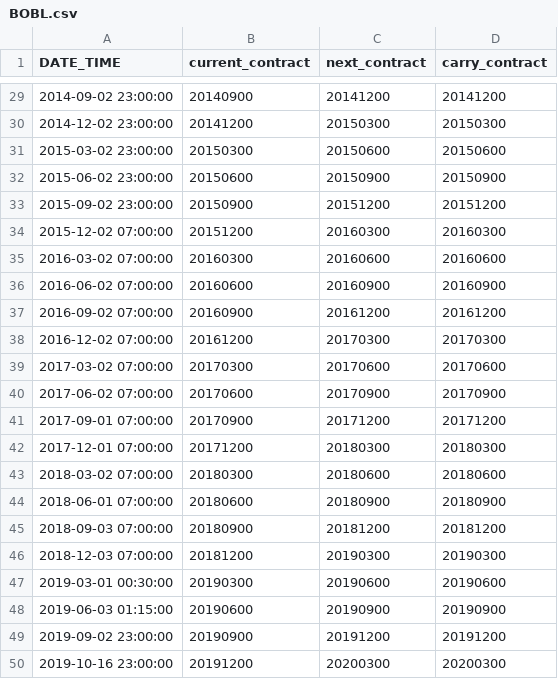
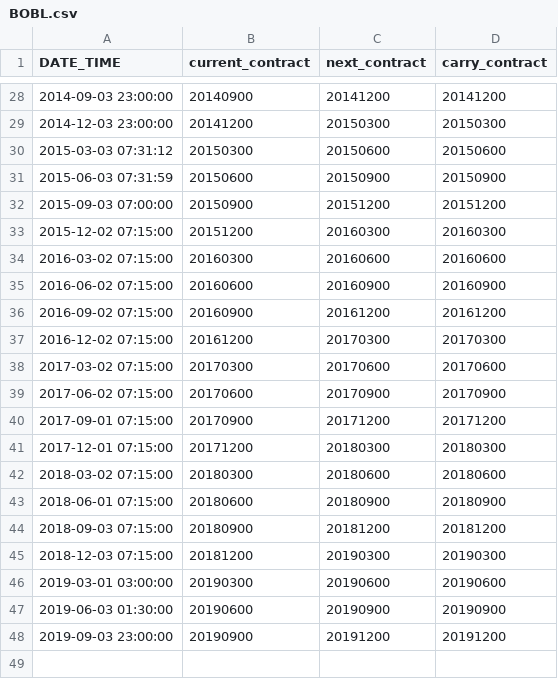
Before and after one commit to yabolgha/pysystemtrade, a CSV file: data/futures/roll_calendars_csv/BOBL.csv, drawn as a sheet; only a part is shown, gaps mark what is left out; the diff covers the shown part only.

```diff
--- a/data/futures/roll_calendars_csv/BOBL.csv
+++ b/data/futures/roll_calendars_csv/BOBL.csv
@@ -29,22 +28,21 @@ DATE_TIME,current_contract,next_contract,carry_contract
-2014-09-02 23:00:00,20140900,20141200,20141200
-2014-12-02 23:00:00,20141200,20150300,20150300
-2015-03-02 23:00:00,20150300,20150600,20150600
-2015-06-02 23:00:00,20150600,20150900,20150900
-2015-09-02 23:00:00,20150900,20151200,20151200
-2015-12-02 07:00:00,20151200,20160300,20160300
-2016-03-02 07:00:00,20160300,20160600,20160600
-2016-06-02 07:00:00,20160600,20160900,20160900
-2016-09-02 07:00:00,20160900,20161200,20161200
-2016-12-02 07:00:00,20161200,20170300,20170300
-2017-03-02 07:00:00,20170300,20170600,20170600
-2017-06-02 07:00:00,20170600,20170900,20170900
-2017-09-01 07:00:00,20170900,20171200,20171200
-2017-12-01 07:00:00,20171200,20180300,20180300
-2018-03-02 07:00:00,20180300,20180600,20180600
-2018-06-01 07:00:00,20180600,20180900,20180900
-2018-09-03 07:00:00,20180900,20181200,20181200
-2018-12-03 07:00:00,20181200,20190300,20190300
-2019-03-01 00:30:00,20190300,20190600,20190600
-2019-06-03 01:15:00,20190600,20190900,20190900
-2019-09-02 23:00:00,20190900,20191200,20191200
-2019-10-16 23:00:00,20191200,20200300,20200300
+2014-09-03 23:00:00,20140900,20141200,20141200
+2014-12-03 23:00:00,20141200,20150300,20150300
+2015-03-03 07:31:12,20150300,20150600,20150600
+2015-06-03 07:31:59,20150600,20150900,20150900
+2015-09-03 07:00:00,20150900,20151200,20151200
+2015-12-02 07:15:00,20151200,20160300,20160300
+2016-03-02 07:15:00,20160300,20160600,20160600
+2016-06-02 07:15:00,20160600,20160900,20160900
+2016-09-02 07:15:00,20160900,20161200,20161200
+2016-12-02 07:15:00,20161200,20170300,20170300
+2017-03-02 07:15:00,20170300,20170600,20170600
+2017-06-02 07:15:00,20170600,20170900,20170900
+2017-09-01 07:15:00,20170900,20171200,20171200
+2017-12-01 07:15:00,20171200,20180300,20180300
+2018-03-02 07:15:00,20180300,20180600,20180600
+2018-06-01 07:15:00,20180600,20180900,20180900
+2018-09-03 07:15:00,20180900,20181200,20181200
+2018-12-03 07:15:00,20181200,20190300,20190300
+2019-03-01 03:00:00,20190300,20190600,20190600
+2019-06-03 01:30:00,20190600,20190900,20190900
+2019-09-03 23:00:00,20190900,20191200,20191200
```
Also changed, not shown: 1 removed row and 26 edited cells elsewhere in this file, data/futures/roll_calendars_csv/AEX.csv, data/futures/roll_calendars_csv/AUD.csv, 8 other files.
